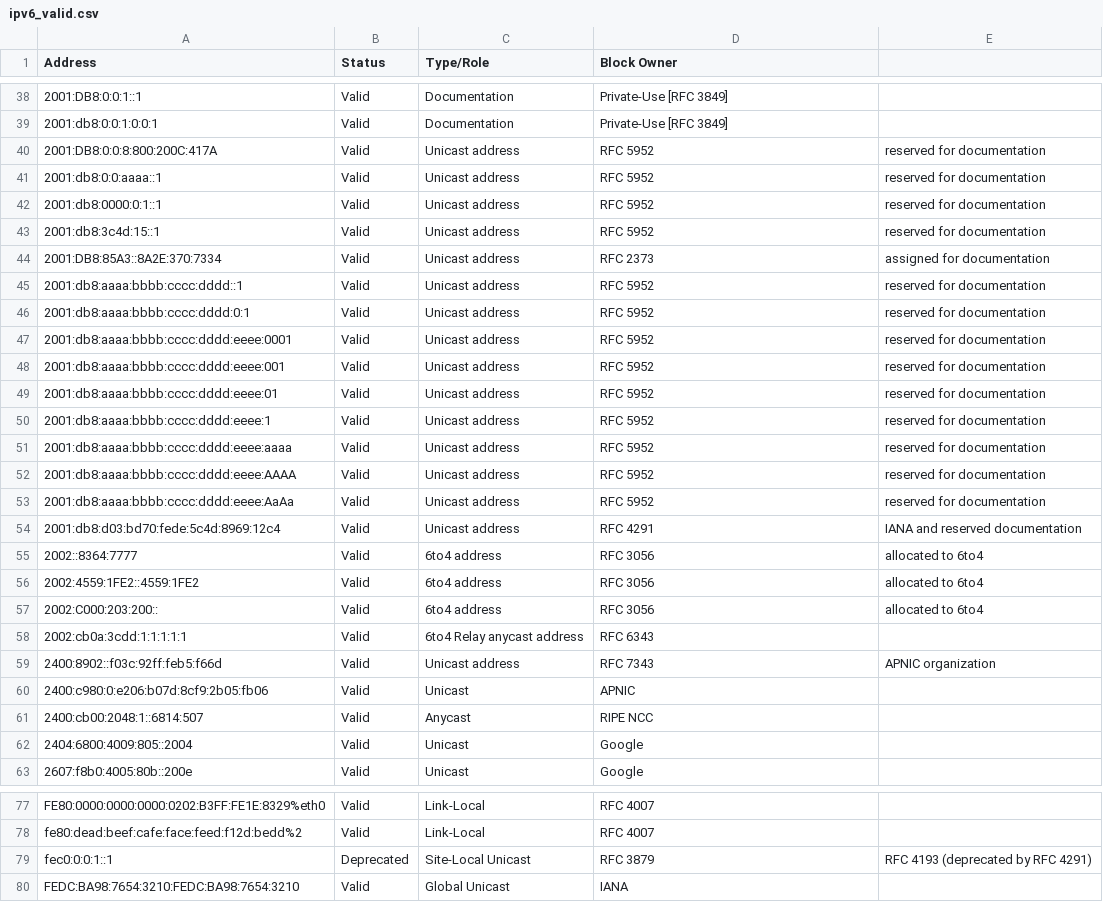
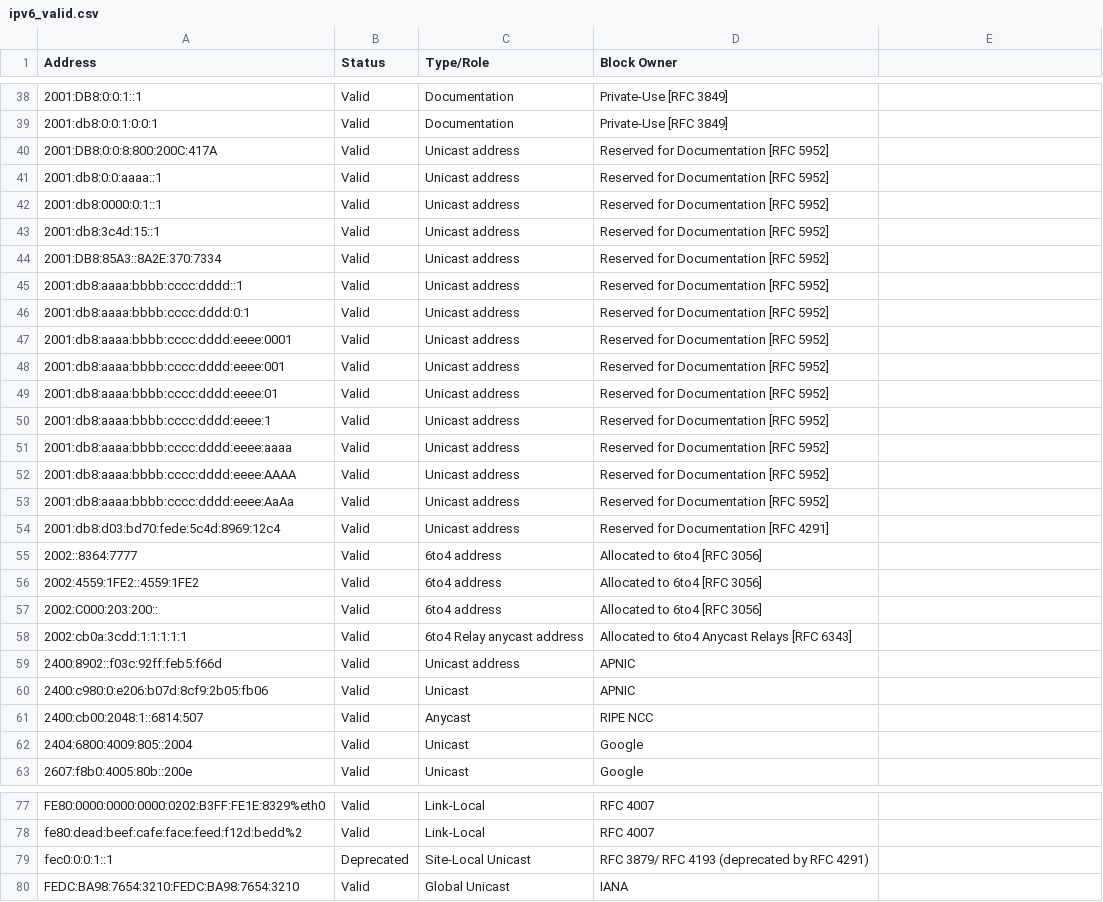
Before and after one commit to djh00t/ip-address-validation, a CSV file: ipv6_valid.csv, drawn as a sheet; only a part is shown, gaps mark what is left out; the diff covers the shown part only.

Commit message:
Fix too many columns
Signed-off-by: David Hooton <djh00t@users.noreply.github.com>

```diff
--- a/ipv6_valid.csv
+++ b/ipv6_valid.csv
@@ -39,22 +39,22 @@ Address,Status,Type/Role,Block Owner
 2001:db8:0:0:1:0:0:1,Valid,Documentation,Private-Use [RFC 3849]
-2001:DB8:0:0:8:800:200C:417A,Valid,Unicast address,RFC 5952, reserved for documentation
-2001:db8:0:0:aaaa::1,Valid,Unicast address,RFC 5952, reserved for documentation
-2001:db8:0000:0:1::1,Valid,Unicast address,RFC 5952, reserved for documentation
-2001:db8:3c4d:15::1,Valid,Unicast address,RFC 5952, reserved for documentation
-2001:DB8:85A3::8A2E:370:7334,Valid,Unicast address,RFC 2373, assigned for documentation
-2001:db8:aaaa:bbbb:cccc:dddd::1,Valid,Unicast address,RFC 5952, reserved for documentation
-2001:db8:aaaa:bbbb:cccc:dddd:0:1,Valid,Unicast address,RFC 5952, reserved for documentation
-2001:db8:aaaa:bbbb:cccc:dddd:eeee:0001,Valid,Unicast address,RFC 5952, reserved for documentation
-2001:db8:aaaa:bbbb:cccc:dddd:eeee:001,Valid,Unicast address,RFC 5952, reserved for documentation
-2001:db8:aaaa:bbbb:cccc:dddd:eeee:01,Valid,Unicast address,RFC 5952, reserved for documentation
-2001:db8:aaaa:bbbb:cccc:dddd:eeee:1,Valid,Unicast address,RFC 5952, reserved for documentation
-2001:db8:aaaa:bbbb:cccc:dddd:eeee:aaaa,Valid,Unicast address,RFC 5952, reserved for documentation
-2001:db8:aaaa:bbbb:cccc:dddd:eeee:AAAA,Valid,Unicast address,RFC 5952, reserved for documentation
-2001:db8:aaaa:bbbb:cccc:dddd:eeee:AaAa,Valid,Unicast address,RFC 5952, reserved for documentation
-2001:db8:d03:bd70:fede:5c4d:8969:12c4,Valid,Unicast address,RFC 4291, IANA and reserved documentation
-2002::8364:7777,Valid,6to4 address,RFC 3056, allocated to 6to4
-2002:4559:1FE2::4559:1FE2,Valid,6to4 address,RFC 3056, allocated to 6to4
-2002:C000:203:200::,Valid,6to4 address,RFC 3056, allocated to 6to4
-2002:cb0a:3cdd:1:1:1:1:1,Valid,6to4 Relay anycast address,RFC 6343
-2400:8902::f03c:92ff:feb5:f66d,Valid,Unicast address,RFC 7343, APNIC organization
+2001:DB8:0:0:8:800:200C:417A,Valid,Unicast address,Reserved for Documentation [RFC 5952]
+2001:db8:0:0:aaaa::1,Valid,Unicast address,Reserved for Documentation [RFC 5952]
+2001:db8:0000:0:1::1,Valid,Unicast address,Reserved for Documentation [RFC 5952]
+2001:db8:3c4d:15::1,Valid,Unicast address,Reserved for Documentation [RFC 5952]
+2001:DB8:85A3::8A2E:370:7334,Valid,Unicast address,Reserved for Documentation [RFC 5952]
+2001:db8:aaaa:bbbb:cccc:dddd::1,Valid,Unicast address,Reserved for Documentation [RFC 5952]
+2001:db8:aaaa:bbbb:cccc:dddd:0:1,Valid,Unicast address,Reserved for Documentation [RFC 5952]
+2001:db8:aaaa:bbbb:cccc:dddd:eeee:0001,Valid,Unicast address,Reserved for Documentation [RFC 5952]
+2001:db8:aaaa:bbbb:cccc:dddd:eeee:001,Valid,Unicast address,Reserved for Documentation [RFC 5952]
+2001:db8:aaaa:bbbb:cccc:dddd:eeee:01,Valid,Unicast address,Reserved for Documentation [RFC 5952]
+2001:db8:aaaa:bbbb:cccc:dddd:eeee:1,Valid,Unicast address,Reserved for Documentation [RFC 5952]
+2001:db8:aaaa:bbbb:cccc:dddd:eeee:aaaa,Valid,Unicast address,Reserved for Documentation [RFC 5952]
+2001:db8:aaaa:bbbb:cccc:dddd:eeee:AAAA,Valid,Unicast address,Reserved for Documentation [RFC 5952]
+2001:db8:aaaa:bbbb:cccc:dddd:eeee:AaAa,Valid,Unicast address,Reserved for Documentation [RFC 5952]
+2001:db8:d03:bd70:fede:5c4d:8969:12c4,Valid,Unicast address,Reserved for Documentation [RFC 4291]
+2002::8364:7777,Valid,6to4 address,Allocated to 6to4 [RFC 3056]
+2002:4559:1FE2::4559:1FE2,Valid,6to4 address,Allocated to 6to4 [RFC 3056]
+2002:C000:203:200::,Valid,6to4 address,Allocated to 6to4 [RFC 3056]
+2002:cb0a:3cdd:1:1:1:1:1,Valid,6to4 Relay anycast address,Allocated to 6to4 Anycast Relays [RFC 6343]
+2400:8902::f03c:92ff:feb5:f66d,Valid,Unicast address,APNIC
 2400:c980:0:e206:b07d:8cf9:2b05:fb06,Valid,Unicast,APNIC
@@ -78,3 +78,3 @@ FE80:0000:0000:0000:0202:B3FF:FE1E:8329%eth0,Valid,Link-Local,RFC 4007
 fe80:dead:beef:cafe:face:feed:f12d:bedd%2,Valid,Link-Local,RFC 4007
-fec0:0:0:1::1,Deprecated,Site-Local Unicast,RFC 3879, RFC 4193 (deprecated by RFC 4291)
+fec0:0:0:1::1,Deprecated,Site-Local Unicast,RFC 3879/ RFC 4193 (deprecated by RFC 4291)
 FEDC:BA98:7654:3210:FEDC:BA98:7654:3210,Valid,Global Unicast,IANA
```
Also changed, not shown: 1 edited cell elsewhere in this file.
